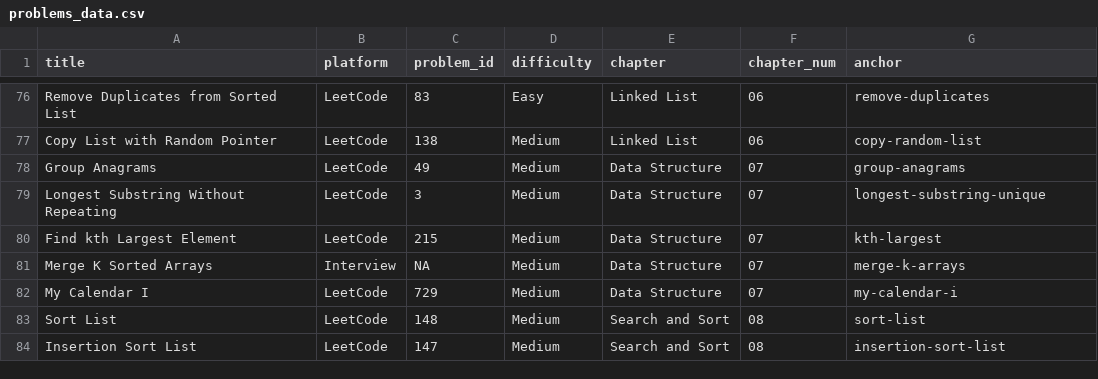
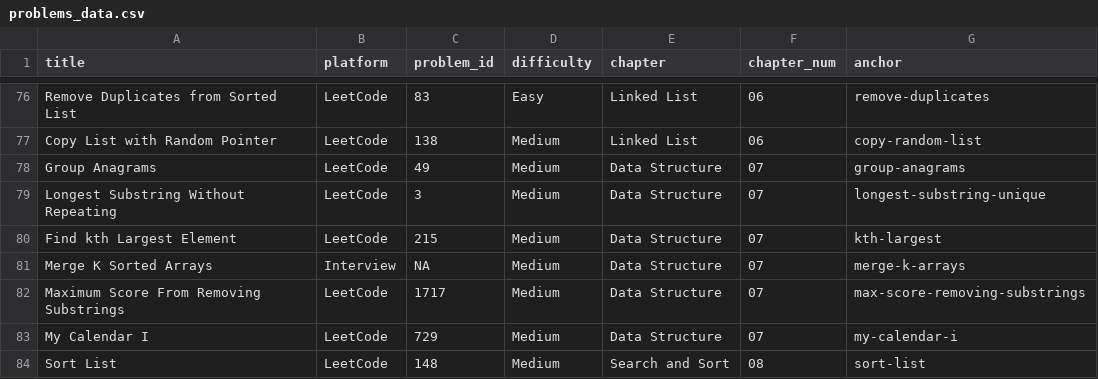
Before and after one commit to mcfongtw/CodingInterview, a CSV file: problems_data.csv, drawn as a sheet; only a part is shown, gaps mark what is left out; the shorter side is filled out with more unchanged rows.

Commit message:
feat: Add Leetcode 1717
Adds the "Maximum Score From Removing Substrings" (LeetCode 1717) problem, which uses a greedy, stack-based approach.

- Includes a detailed walkthrough explaining the two-pass greedy strategy.
- Adds a definition for the Stack data structure to the index.
- Updates the problem data CSV.

```diff
--- a/problems_data.csv
+++ b/problems_data.csv
@@ -81,2 +81,3 @@ Find kth Largest Element,LeetCode,215,Medium,Data Structure,07,kth-largest
 Merge K Sorted Arrays,Interview,NA,Medium,Data Structure,07,merge-k-arrays
+Maximum Score From Removing Substrings,LeetCode,1717,Medium,Data Structure,07,max-score-removing-substrings
 My Calendar I,LeetCode,729,Medium,Data Structure,07,my-calendar-i
```
Also changed, not shown: 2 other files.
